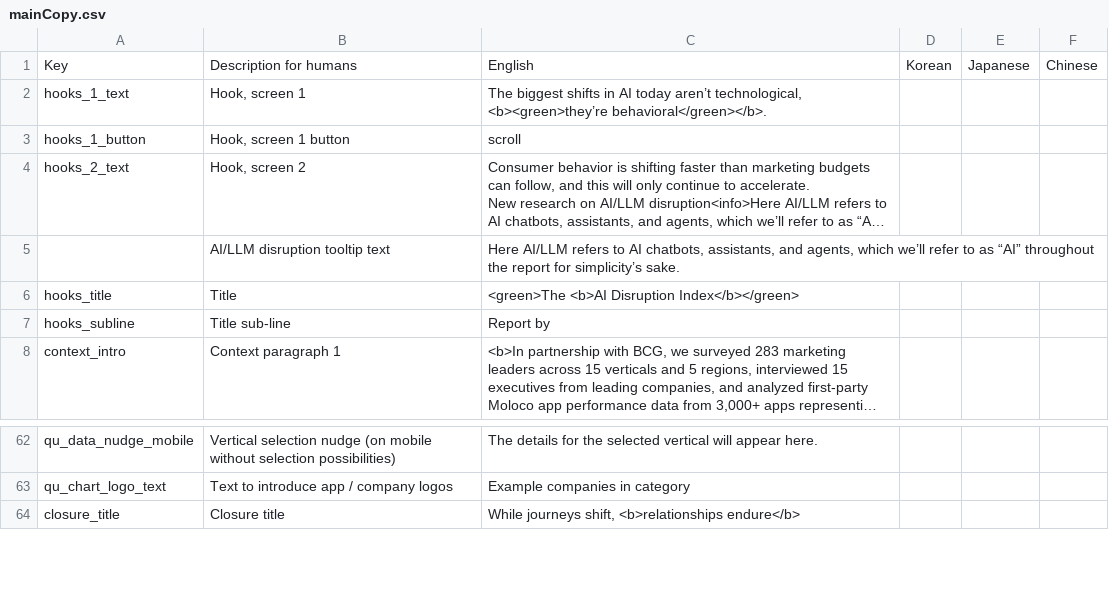
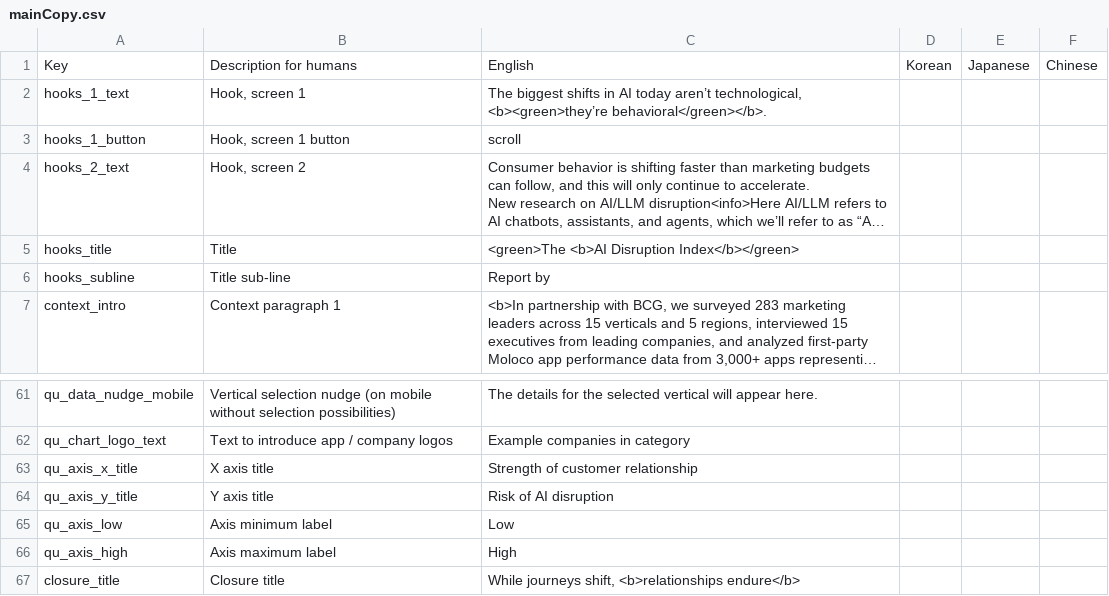
Before and after one commit to parabolestudio/molocobcgreport, a CSV file: public/data/mainCopy.csv, drawn as a sheet; only a part is shown, gaps mark what is left out; long unchanged cells end in …; removed rows and columns are numbered as before the commit, all else as after; the diff names each change by its address in the sheet, - before the commit and + after, or states it on an @@ line.

Commit message:
Enable copy text in SVG elements for chart

```diff
--- a/public/data/mainCopy.csv
+++ b/public/data/mainCopy.csv
-row 5:  | AI/LLM disruption tooltip text | Here AI/LLM refers to AI chatbots, assistants, and agents, which we’ll refer to as “AI” throughout the report for simplicity’s sake.
+row 63: qu_axis_x_title | X axis title | Strength of customer relationship
+row 64: qu_axis_y_title | Y axis title | Risk of AI disruption
+row 65: qu_axis_low | Axis minimum label | Low
+row 66: qu_axis_high | Axis maximum label | High
```
Also changed, not shown: 3 other files.
